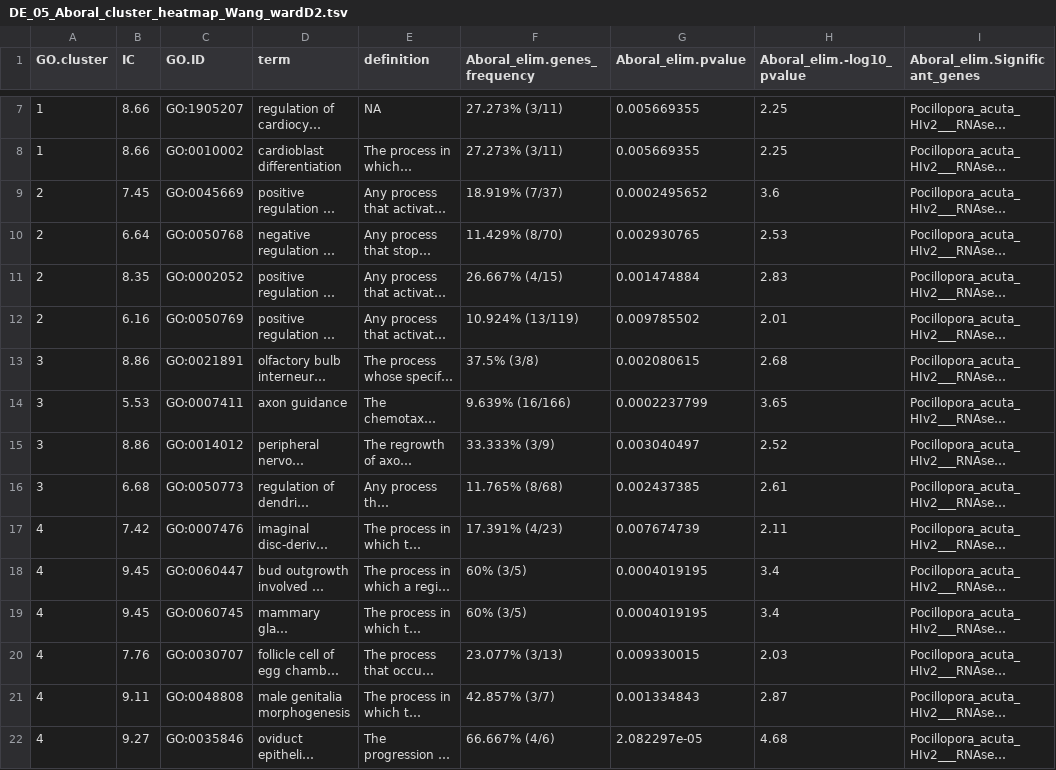
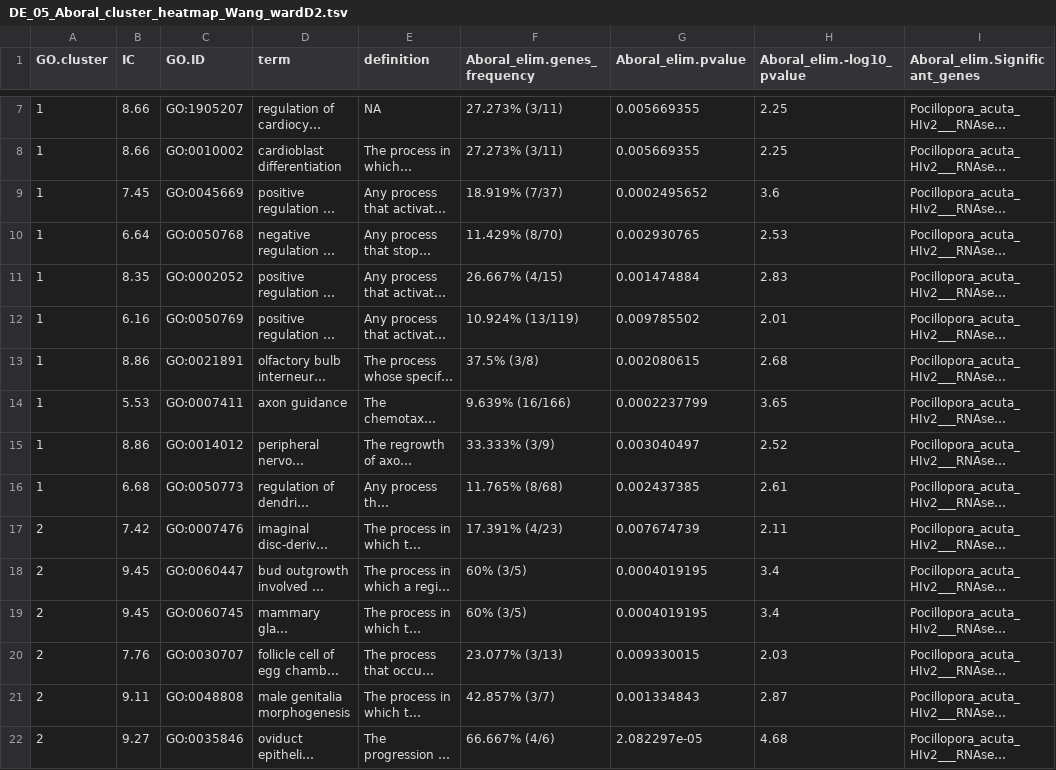
Before and after one commit to zdellaert/LaserCoral, a TSV file: output_RNA/differential_expression/semantic-enrichment/DE_05_Aboral_cluster_heatmap_Wang_wardD2.tsv, drawn as a sheet; only a part is shown, gaps mark what is left out; long unchanged cells end in …; the diff covers the shown part only; the diff names each change by its address in the sheet, - before the commit and + after, or states it on an @@ line.

Commit message:
finalize semanitc enrichment figures

```diff
--- a/output_RNA/differential_expression/semantic-enrichment/DE_05_Aboral_cluster_heatmap_Wang_wardD2.tsv
+++ b/output_RNA/differential_expression/semantic-enrichment/DE_05_Aboral_cluster_heatmap_Wang_wardD2.tsv
-A9:A12 (GO.cluster): 2
+A9:A12 (GO.cluster): 1
-A13:A16 (GO.cluster): 3
+A13:A16 (GO.cluster): 1
-A17:A22 (GO.cluster): 4
+A17:A22 (GO.cluster): 2
```
Also changed, not shown: 97 edited cells elsewhere in this file, 11 other files.
